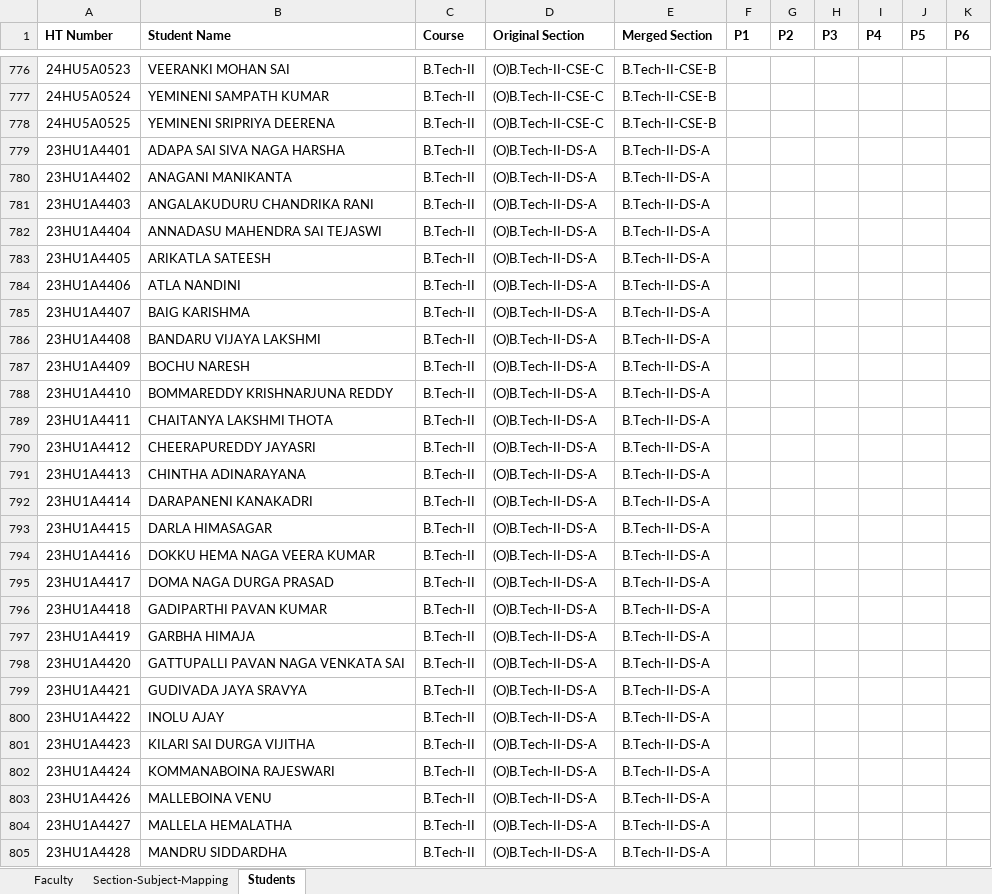
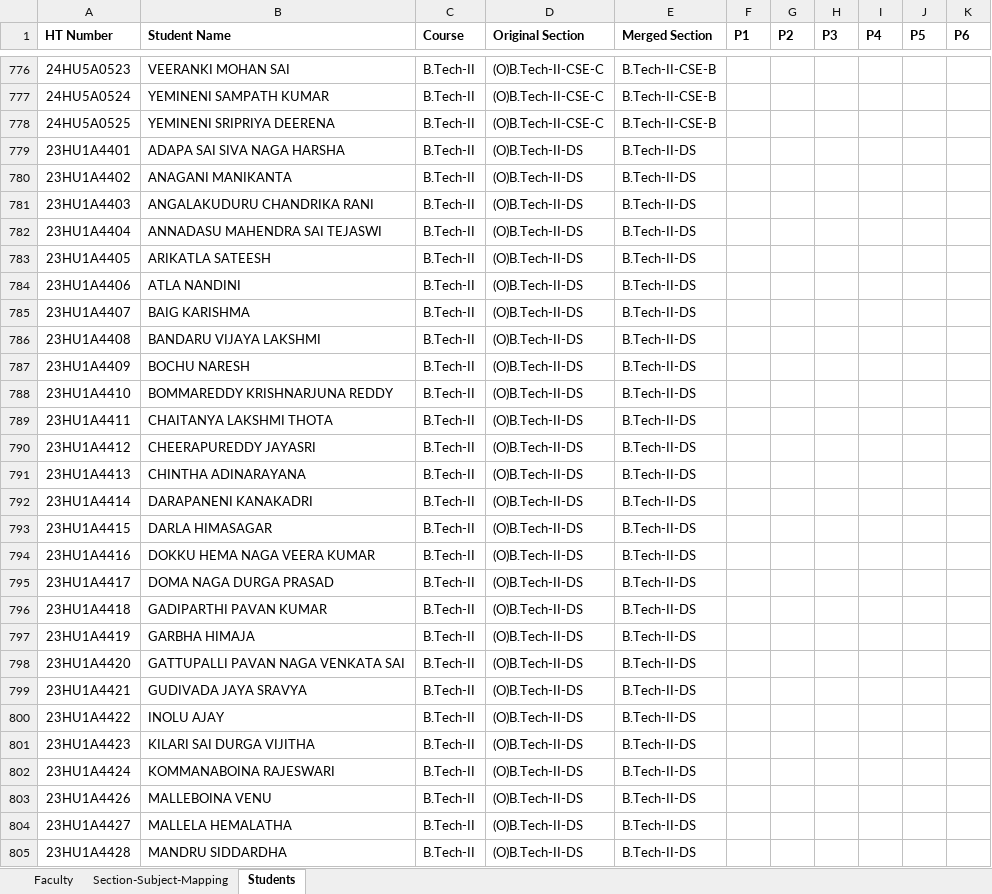
Before and after one commit to Vamsi-Krisna-Ravilla/attendance2, an Excel workbook: attendance.xlsx, sheet Students, drawn as a sheet; only a part is shown, gaps mark what is left out; values as stored, in another font and other column widths than the file's, no borders; the diff covers the shown part only; the diff names each change by its address in the sheet, - before the commit and + after, or states it on an @@ line.

Commit message:
updated single xlsx1

```diff
--- a/attendance.xlsx (sheet Students)
+++ b/attendance.xlsx (sheet Students)
-D779:D805 (Original Section): (O)B.Tech-II-DS-A
+D779:D805 (Original Section): (O)B.Tech-II-DS
-E779:E805 (Merged Section): B.Tech-II-DS-A
+E779:E805 (Merged Section): B.Tech-II-DS
```
Also changed, not shown: 520 edited cells elsewhere in this sheet, sheet Section-Subject-Mapping.
